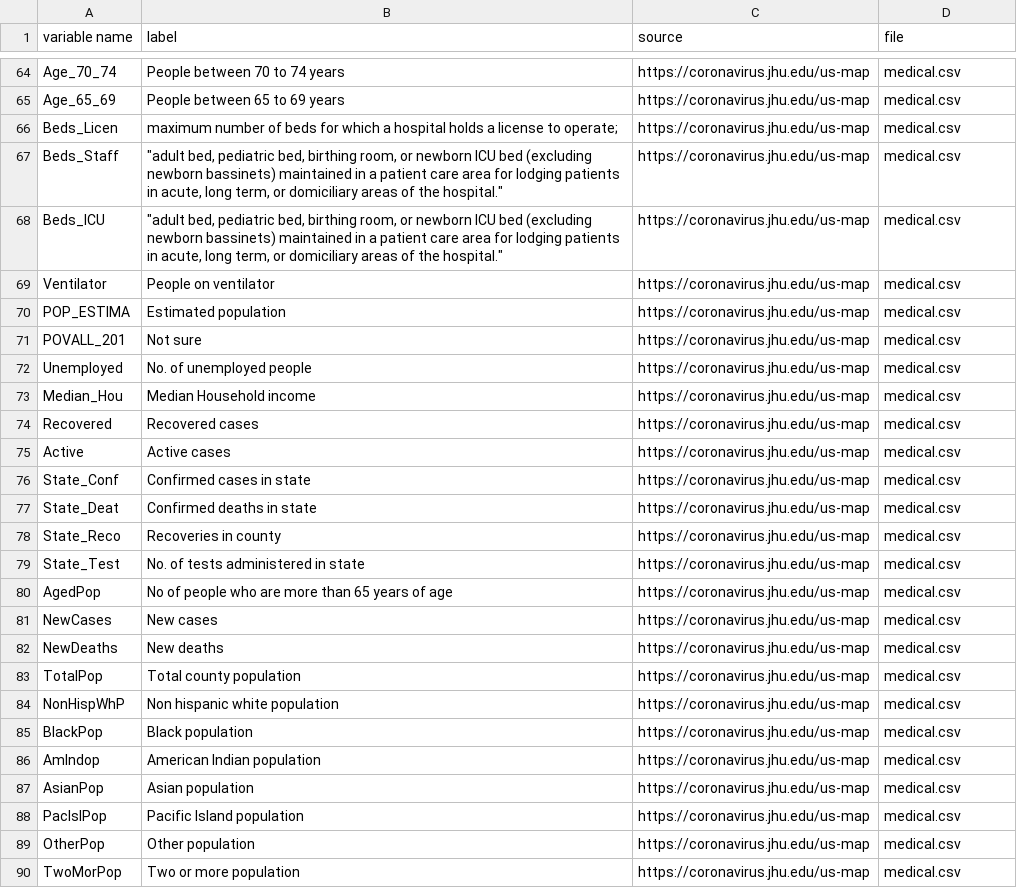
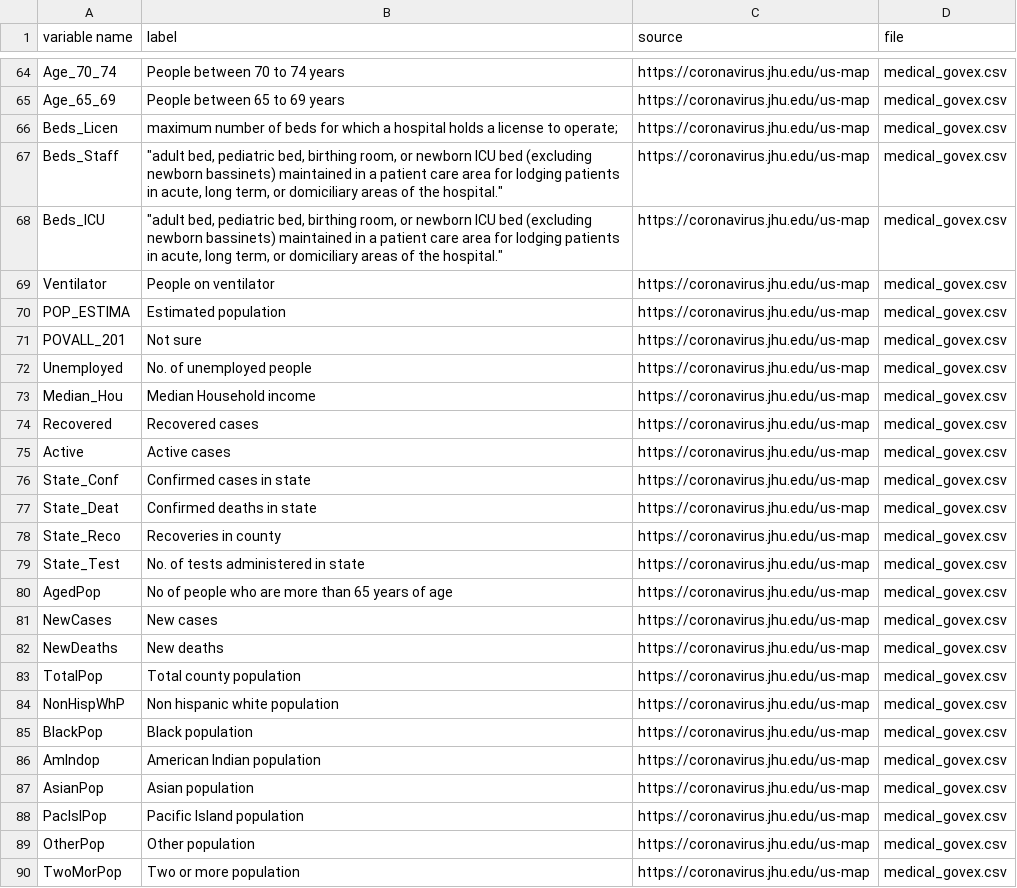
Before and after one commit to hpc-datahub/COVID_DataHub, a CSV file: Scripts/base dictionary.csv, drawn as a sheet; only a part is shown, gaps mark what is left out; the diff covers the shown part only; the diff names each change by its address in the sheet, - before the commit and + after, or states it on an @@ line.

```diff
--- a/Scripts/base dictionary.csv
+++ b/Scripts/base dictionary.csv
-D64:D90 (file): medical.csv
+D64:D90 (file): medical_govex.csv
```
Also changed, not shown: 116 edited cells elsewhere in this file, Pandemic/pandemic_dictionary.csv, 1 other file.
